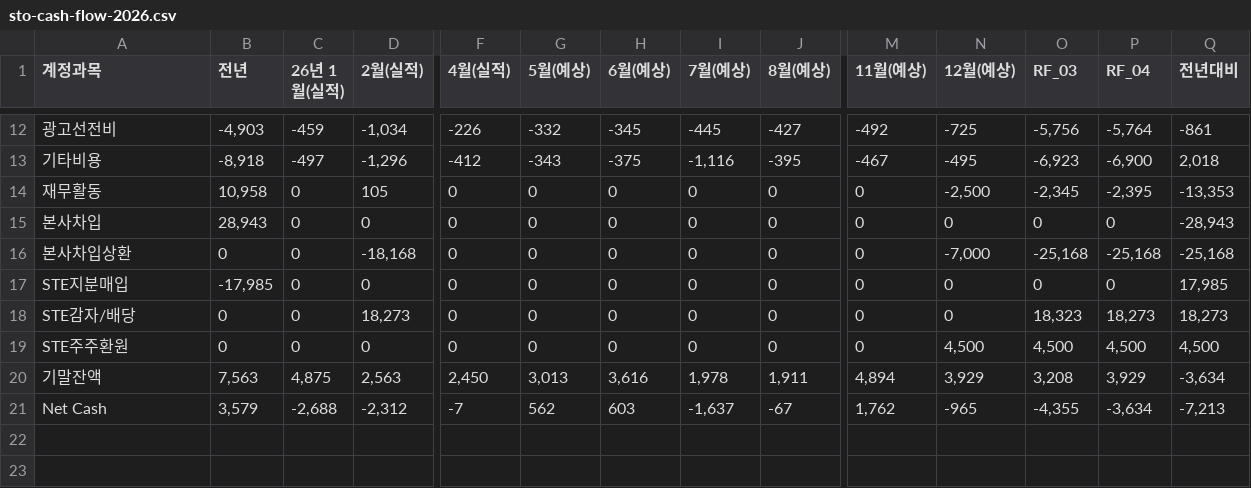
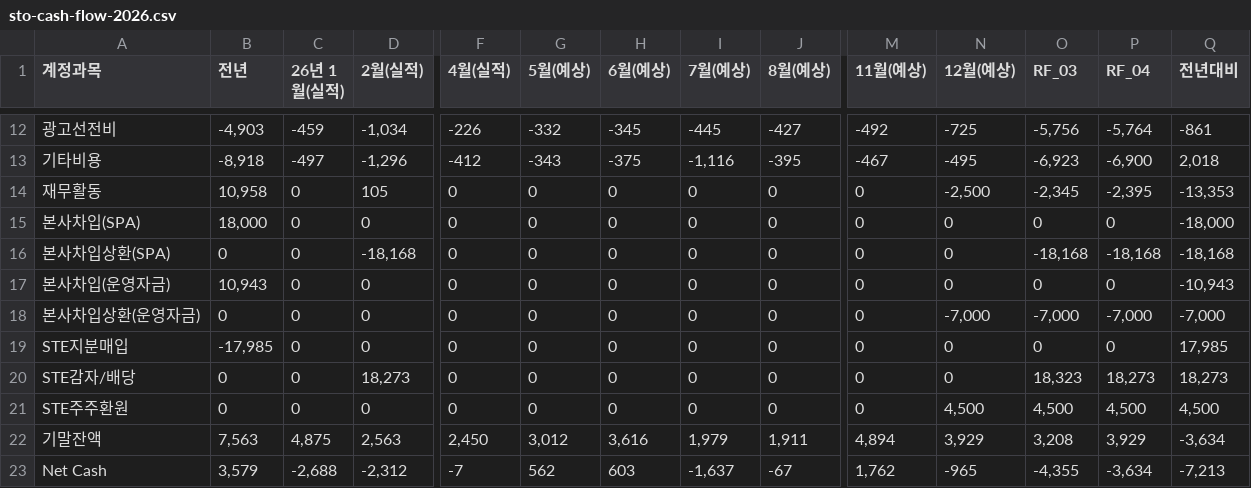
Before and after one commit to kyeongsoo88/New_stodashboard, a CSV file: frontend/public/data/sto-cash-flow-2026.csv, drawn as a sheet; only a part is shown, gaps mark what is left out; addresses are those after the commit; rows hold the shown columns only; the diff names each change by its address in the sheet, - before the commit and + after, or states it on an @@ line.

```diff
--- a/frontend/public/data/sto-cash-flow-2026.csv
+++ b/frontend/public/data/sto-cash-flow-2026.csv
-A15 (계정과목): 본사차입
+A15 (계정과목): 본사차입(SPA)
-B15 (전년): 28,943
+B15 (전년): 18,000
-Q15 (전년대비): -28,943
+Q15 (전년대비): -18,000
-A16 (계정과목): 본사차입상환
+A16 (계정과목): 본사차입상환(SPA)
-N16 (12월(예상)): -7,000
+N16 (12월(예상)): 0
-O16 (RF_03): -25,168
+O16 (RF_03): -18,168
-P16 (RF_04): -25,168
+P16 (RF_04): -18,168
-Q16 (전년대비): -25,168
+Q16 (전년대비): -18,168
+row 17: 본사차입(운영자금) | 10,943 | 0 | 0 | 0 | 0 | 0 | 0 | 0 | 0 | 0 | 0 | 0 | -10,943
+row 18: 본사차입상환(운영자금) | 0 | 0 | 0 | 0 | 0 | 0 | 0 | 0 | 0 | -7,000 | -7,000 | -7,000 | -7,000
-G22 (5월(예상)): 3,013
+G22 (5월(예상)): 3,012
-I22 (7월(예상)): 1,978
+I22 (7월(예상)): 1,979
```
Also changed, not shown: 1 other file.
